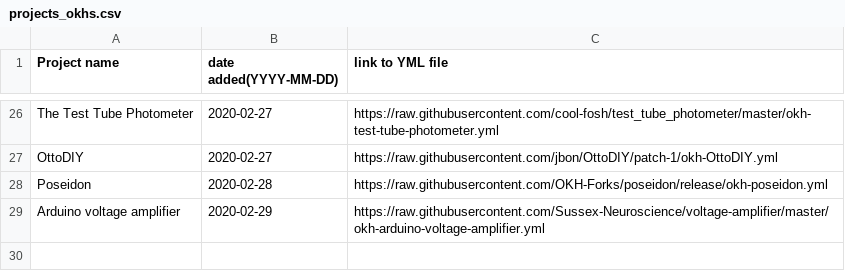
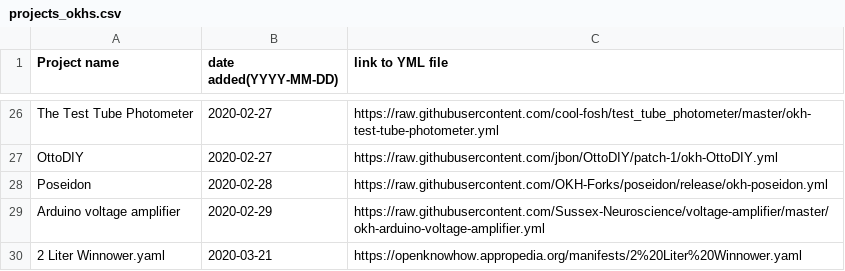
Before and after one commit to iop-alliance/okh-search, a CSV file: projects_okhs.csv, drawn as a sheet; only a part is shown, gaps mark what is left out; the diff names each change by its address in the sheet, - before the commit and + after, or states it on an @@ line.

Commit message:
test adding one of the Appropedia new manifests

```diff
--- a/projects_okhs.csv
+++ b/projects_okhs.csv
+row 30: 2 Liter Winnower.yaml | 2020-03-21 | https://openknowhow.appropedia.org/manifests/2%20Liter%20Winnower.yaml
```
